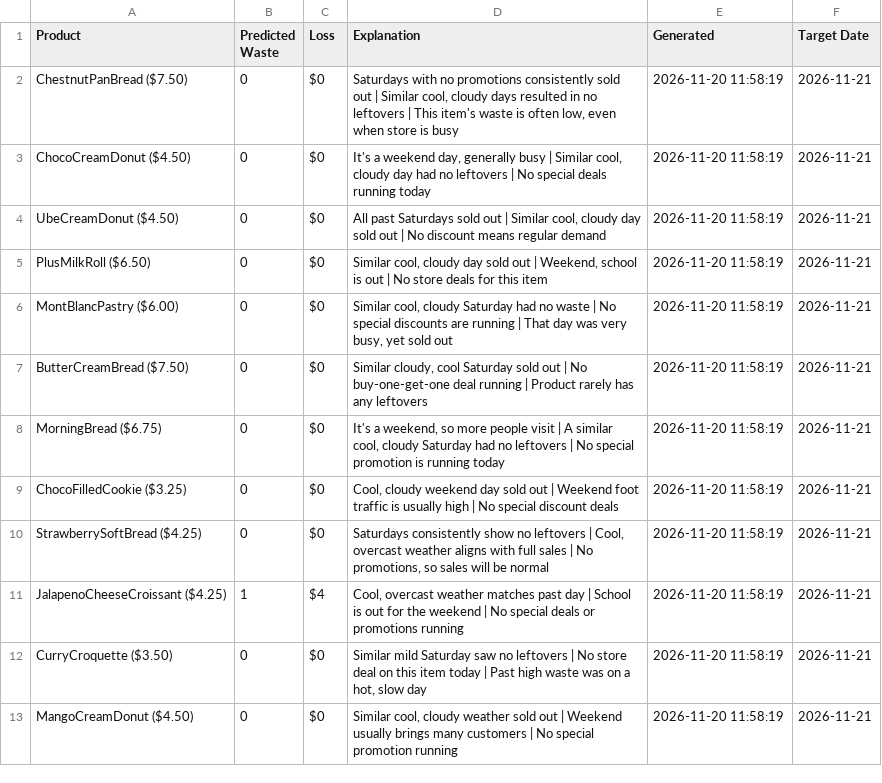
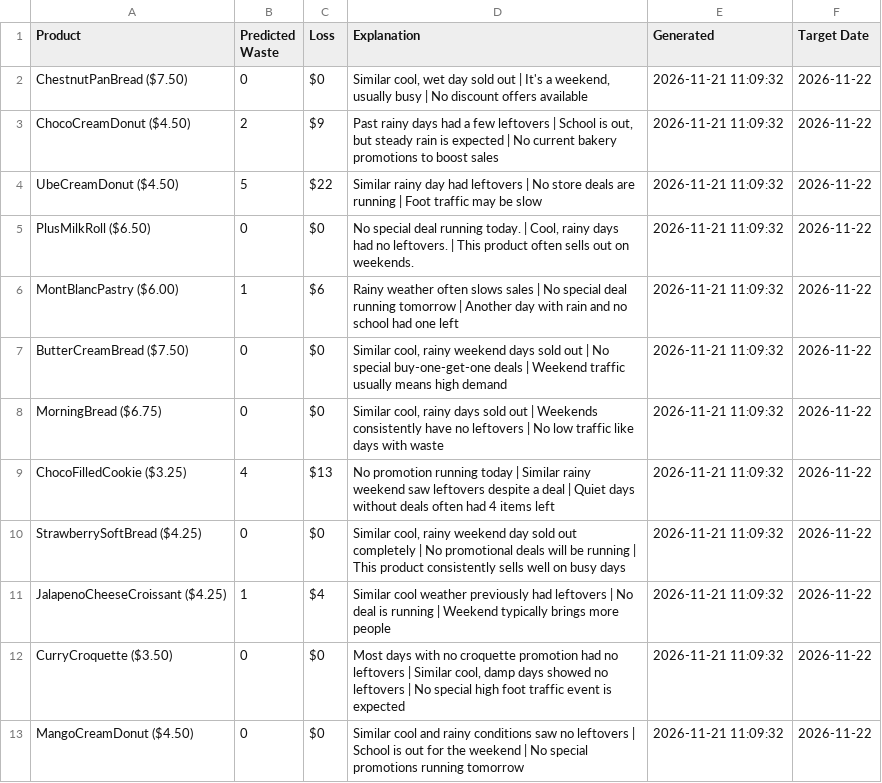
Before and after one commit to nrmcbride/tlj-waste-forecaster, a CSV file: data/latest_forecast.csv, drawn as a sheet.

```diff
--- a/data/latest_forecast.csv
+++ b/data/latest_forecast.csv
@@ -1,13 +1,13 @@
 Product,Predicted Waste,Loss,Explanation,Generated,Target Date
-ChestnutPanBread ($7.50),0,$0,"Saturdays with no promotions consistently sold out | Similar cool, cloudy days resulted in no leftovers | This item's waste is often low, even when store is busy",2026-11-20 11:58:19,2026-11-21
-ChocoCreamDonut ($4.50),0,$0,"It's a weekend day, generally busy | Similar cool, cloudy day had no leftovers | No special deals running today",2026-11-20 11:58:19,2026-11-21
-UbeCreamDonut ($4.50),0,$0,"All past Saturdays sold out | Similar cool, cloudy day sold out | No discount means regular demand",2026-11-20 11:58:19,2026-11-21
-PlusMilkRoll ($6.50),0,$0,"Similar cool, cloudy day sold out | Weekend, school is out | No store deals for this item",2026-11-20 11:58:19,2026-11-21
-MontBlancPastry ($6.00),0,$0,"Similar cool, cloudy Saturday had no waste | No special discounts are running | That day was very busy, yet sold out",2026-11-20 11:58:19,2026-11-21
-ButterCreamBread ($7.50),0,$0,"Similar cloudy, cool Saturday sold out | No buy-one-get-one deal running | Product rarely has any leftovers",2026-11-20 11:58:19,2026-11-21
-MorningBread ($6.75),0,$0,"It's a weekend, so more people visit | A similar cool, cloudy Saturday had no leftovers | No special promotion is running today",2026-11-20 11:58:19,2026-11-21
-ChocoFilledCookie ($3.25),0,$0,"Cool, cloudy weekend day sold out | Weekend foot traffic is usually high | No special discount deals",2026-11-20 11:58:19,2026-11-21
-StrawberrySoftBread ($4.25),0,$0,"Saturdays consistently show no leftovers | Cool, overcast weather aligns with full sales | No promotions, so sales will be normal",2026-11-20 11:58:19,2026-11-21
-JalapenoCheeseCroissant ($4.25),1,$4,"Cool, overcast weather matches past day | School is out for the weekend | No special deals or promotions running",2026-11-20 11:58:19,2026-11-21
-CurryCroquette ($3.50),0,$0,"Similar mild Saturday saw no leftovers | No store deal on this item today | Past high waste was on a hot, slow day",2026-11-20 11:58:19,2026-11-21
-MangoCreamDonut ($4.50),0,$0,"Similar cool, cloudy weather sold out | Weekend usually brings many customers | No special promotion running",2026-11-20 11:58:19,2026-11-21
+ChestnutPanBread ($7.50),0,$0,"Similar cool, wet day sold out | It's a weekend, usually busy | No discount offers available",2026-11-21 11:09:32,2026-11-22
+ChocoCreamDonut ($4.50),2,$9,"Past rainy days had a few leftovers | School is out, but steady rain is expected | No current bakery promotions to boost sales",2026-11-21 11:09:32,2026-11-22
+UbeCreamDonut ($4.50),5,$22,Similar rainy day had leftovers | No store deals are running | Foot traffic may be slow,2026-11-21 11:09:32,2026-11-22
+PlusMilkRoll ($6.50),0,$0,"No special deal running today. | Cool, rainy days had no leftovers. | This product often sells out on weekends.",2026-11-21 11:09:32,2026-11-22
+MontBlancPastry ($6.00),1,$6,Rainy weather often slows sales | No special deal running tomorrow | Another day with rain and no school had one left,2026-11-21 11:09:32,2026-11-22
+ButterCreamBread ($7.50),0,$0,"Similar cool, rainy weekend days sold out | No special buy-one-get-one deals | Weekend traffic usually means high demand",2026-11-21 11:09:32,2026-11-22
+MorningBread ($6.75),0,$0,"Similar cool, rainy days sold out | Weekends consistently have no leftovers | No low traffic like days with waste",2026-11-21 11:09:32,2026-11-22
+ChocoFilledCookie ($3.25),4,$13,No promotion running today | Similar rainy weekend saw leftovers despite a deal | Quiet days without deals often had 4 items left,2026-11-21 11:09:32,2026-11-22
+StrawberrySoftBread ($4.25),0,$0,"Similar cool, rainy weekend day sold out completely | No promotional deals will be running | This product consistently sells well on busy days",2026-11-21 11:09:32,2026-11-22
+JalapenoCheeseCroissant ($4.25),1,$4,Similar cool weather previously had leftovers | No deal is running | Weekend typically brings more people,2026-11-21 11:09:32,2026-11-22
+CurryCroquette ($3.50),0,$0,"Most days with no croquette promotion had no leftovers | Similar cool, damp days showed no leftovers | No special high foot traffic event is expected",2026-11-21 11:09:32,2026-11-22
+MangoCreamDonut ($4.50),0,$0,Similar cool and rainy conditions saw no leftovers | School is out for the weekend | No special promotions running tomorrow,2026-11-21 11:09:32,2026-11-22
```
